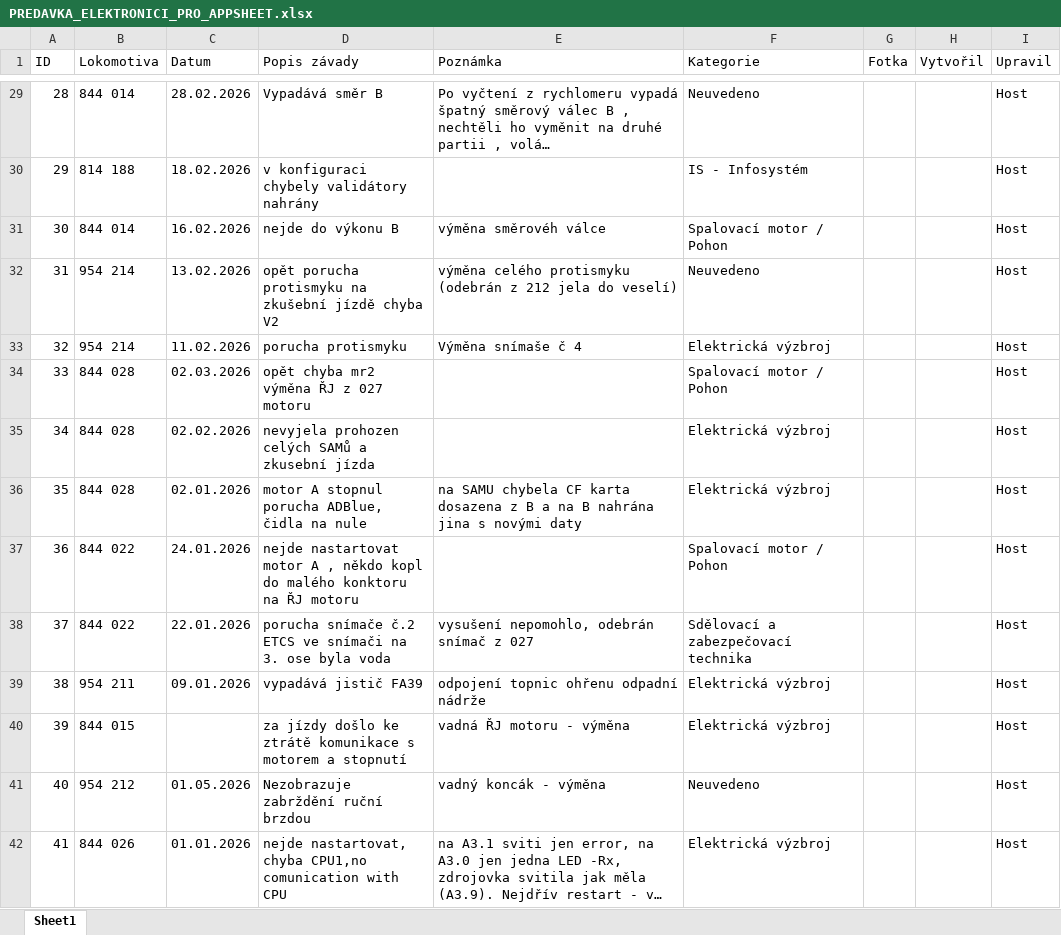
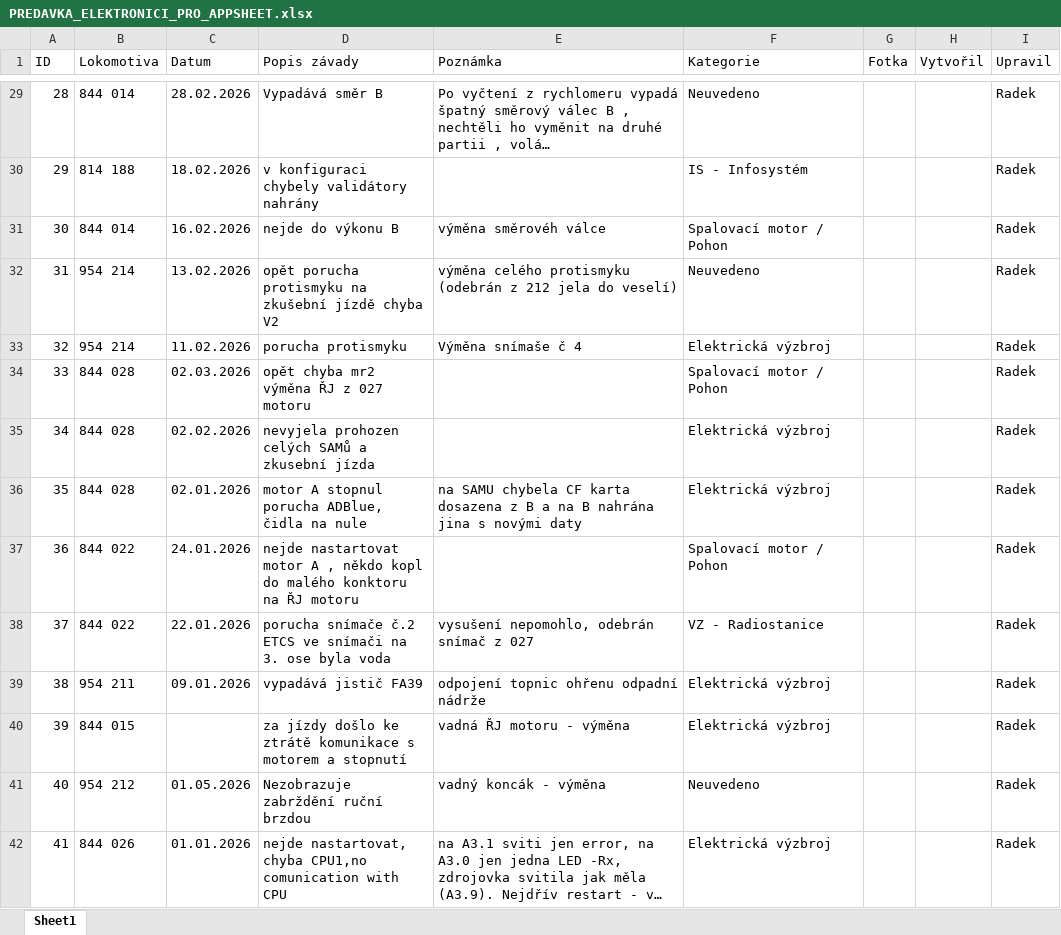
Before and after one commit to truckcsgofan-P5/evidence-zavad, an Excel workbook: PREDAVKA_ELEKTRONICI_PRO_APPSHEET.xlsx, sheet Sheet1, drawn as a sheet; only a part is shown, gaps mark what is left out; long unchanged cells end in …; values as stored, in another font and other column widths than the file's, no borders; the diff covers the shown part only; the diff names each change by its address in the sheet, - before the commit and + after, or states it on an @@ line.

Commit message:
Hromadná úprava z tabulky (Radek) (autor: Radek)

```diff
--- a/PREDAVKA_ELEKTRONICI_PRO_APPSHEET.xlsx (sheet Sheet1)
+++ b/PREDAVKA_ELEKTRONICI_PRO_APPSHEET.xlsx (sheet Sheet1)
-I29:I42 (Upravil): Host
+I29:I42 (Upravil): Radek
-F38 (Kategorie): Sdělovací a zabezpečovací technika
+F38 (Kategorie): VZ - Radiostanice
```
Also changed, not shown: 720 edited cells elsewhere in this sheet.
